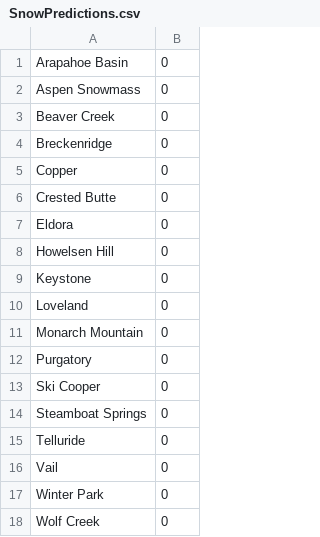
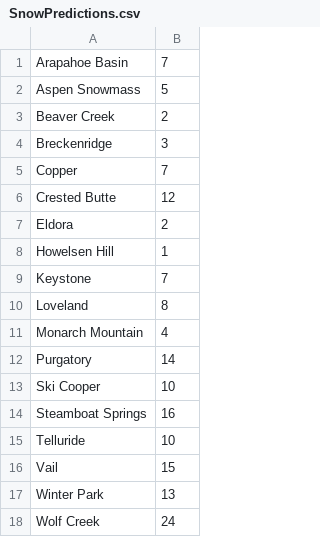
Before and after one commit to ccaulk/CSCI_2275_NarCalculator_Caulk, a CSV file: code/SnowPredictions.csv, drawn as a sheet.

```diff
--- a/code/SnowPredictions.csv
+++ b/code/SnowPredictions.csv
@@ -1,18 +1,18 @@
-Arapahoe Basin, 0
-Aspen Snowmass, 0
-Beaver Creek, 0
-Breckenridge, 0
-Copper, 0
-Crested Butte, 0
-Eldora, 0
-Howelsen Hill, 0
-Keystone, 0
-Loveland, 0
-Monarch Mountain, 0
-Purgatory, 0
-Ski Cooper, 0
-Steamboat Springs, 0
-Telluride, 0
-Vail, 0
-Winter Park, 0
-Wolf Creek, 0
+Arapahoe Basin, 7
+Aspen Snowmass, 5
+Beaver Creek, 2
+Breckenridge, 3
+Copper, 7
+Crested Butte, 12
+Eldora, 2
+Howelsen Hill, 1
+Keystone, 7
+Loveland, 8
+Monarch Mountain, 4
+Purgatory, 14
+Ski Cooper, 10
+Steamboat Springs, 16
+Telluride, 10
+Vail, 15
+Winter Park, 13
+Wolf Creek, 24
```
Also changed, not shown: code/Resorts.csv, 2 other files.
